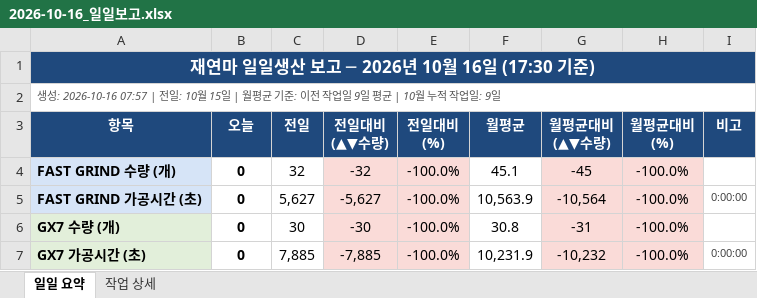
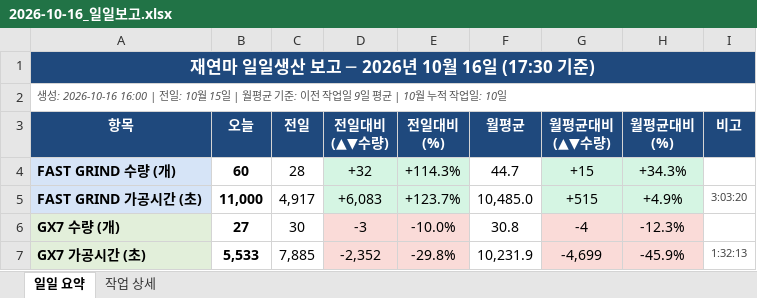
Before and after one commit to HanKyungJun/koreatooling-portal, an Excel workbook: wiki/reports/daily/2026-10-16_일일보고.xlsx, sheet 일일 요약, drawn as a sheet; only a part is shown; values as stored, in another font and other column widths than the file's, no borders; the diff covers the shown part only; the diff names each change by its address in the sheet, - before the commit and + after, or states it on an @@ line.

```diff
--- a/wiki/reports/daily/2026-10-16_일일보고.xlsx (sheet 일일 요약)
+++ b/wiki/reports/daily/2026-10-16_일일보고.xlsx (sheet 일일 요약)
-A2 (항목): 생성: 2026-10-16 07:57 | 전일: 10월 15일 | 월평균 기준: 이전 작업일 9일 평균 | 10월 누적 작업일: 9일
+A2 (항목): 생성: 2026-10-16 16:00 | 전일: 10월 15일 | 월평균 기준: 이전 작업일 9일 평균 | 10월 누적 작업일: 10일
-B4 (오늘): 0
+B4 (오늘): 60
-C4 (전일): 32
+C4 (전일): 28
-D4 (전일대비 (▲▼수량)): -32
+D4 (전일대비 (▲▼수량)): +32
-D4:E5 fill: #FADBD8
+D4:E5 fill: #D5F5E3
-E4 (전일대비 (%)): -100.0%
+E4 (전일대비 (%)): +114.3%
-F4 (월평균): 45.1
+F4 (월평균): 44.7
-G4 (월평균대비 (▲▼수량)): -45
+G4 (월평균대비 (▲▼수량)): +15
-G4:H5 fill: #FADBD8
+G4:H5 fill: #D5F5E3
-H4 (월평균대비 (%)): -100.0%
+H4 (월평균대비 (%)): +34.3%
-B5 (오늘): 0
+B5 (오늘): 11,000
-C5 (전일): 5,627
+C5 (전일): 4,917
-D5 (전일대비 (▲▼수량)): -5,627
+D5 (전일대비 (▲▼수량)): +6,083
-E5 (전일대비 (%)): -100.0%
+E5 (전일대비 (%)): +123.7%
-F5 (월평균): 10,563.9
+F5 (월평균): 10,485.0
-G5 (월평균대비 (▲▼수량)): -10,564
+G5 (월평균대비 (▲▼수량)): +515
-H5 (월평균대비 (%)): -100.0%
+H5 (월평균대비 (%)): +4.9%
-I5 (비고): 0:00:00
+I5 (비고): 3:03:20
-B6 (오늘): 0
+B6 (오늘): 27
-D6 (전일대비 (▲▼수량)): -30
+D6 (전일대비 (▲▼수량)): -3
-E6 (전일대비 (%)): -100.0%
+E6 (전일대비 (%)): -10.0%
-G6 (월평균대비 (▲▼수량)): -31
+G6 (월평균대비 (▲▼수량)): -4
-H6 (월평균대비 (%)): -100.0%
+H6 (월평균대비 (%)): -12.3%
-B7 (오늘): 0
+B7 (오늘): 5,533
-D7 (전일대비 (▲▼수량)): -7,885
+D7 (전일대비 (▲▼수량)): -2,352
-E7 (전일대비 (%)): -100.0%
+E7 (전일대비 (%)): -29.8%
-G7 (월평균대비 (▲▼수량)): -10,232
+G7 (월평균대비 (▲▼수량)): -4,699
-H7 (월평균대비 (%)): -100.0%
+H7 (월평균대비 (%)): -45.9%
-I7 (비고): 0:00:00
+I7 (비고): 1:32:13
```
Also changed, not shown: 1 added row, 1 removed row, 22 edited cells and cell formats elsewhere in this sheet, sheet 작업 상세.
